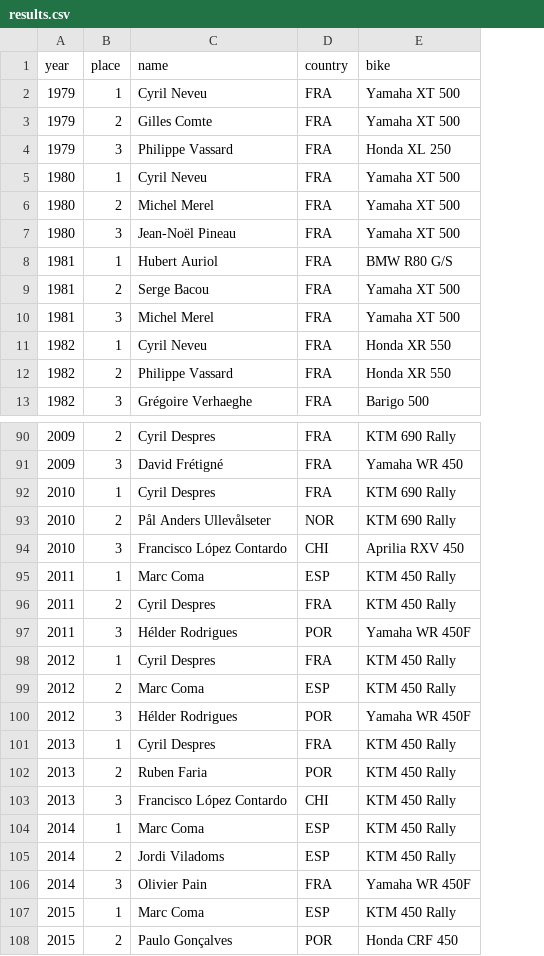
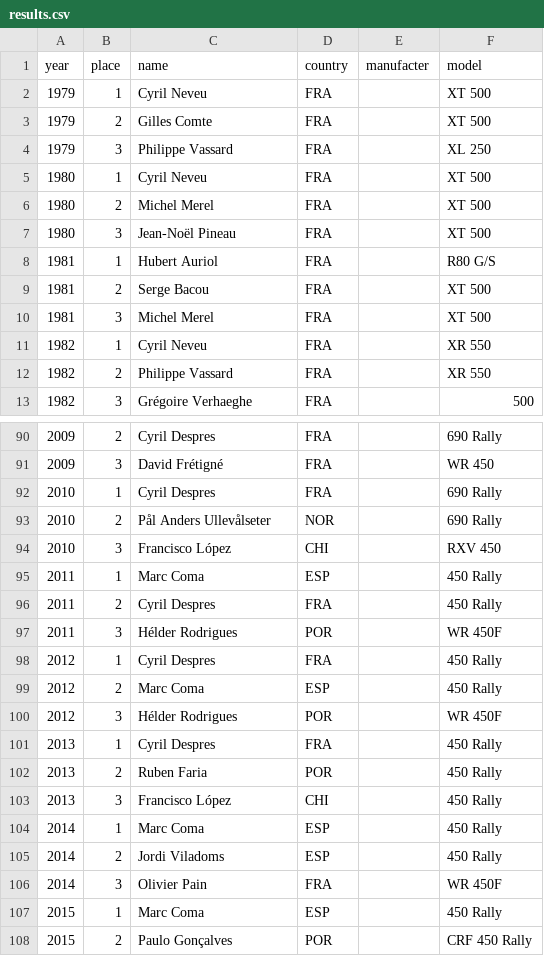
Before and after one commit to axelav/dakar-rally-podium-historical-results, a CSV file: data/results.csv, drawn as a sheet; only a part is shown, gaps mark what is left out; removed rows and columns are numbered as before the commit, all else as after; the diff names each change by its address in the sheet, - before the commit and + after, or states it on an @@ line.

Commit message:
Split bike make & model; clean up data

```diff
--- a/data/results.csv
+++ b/data/results.csv
-column E (bike), rows 2-13: Yamaha XT 500 | Yamaha XT 500 | Honda XL 250 | Yamaha XT 500 | Yamaha XT 500 | Yamaha XT 500 | BMW R80 G/S | Yamaha XT 500 | Yamaha XT 500 | Honda XR 550 | Honda XR 550 | Barigo 500; rows 90-108: KTM 690 Rally | Yamaha WR 450 | KTM 690 Rally | KTM 690 Rally | Aprilia RXV 450 | KTM 450 Rally | KTM 450 Rally | Yamaha WR 450F | KTM 450 Rally | KTM 450 Rally | Yamaha WR 450F | KTM 450 Rally | KTM 450 Rally | KTM 450 Rally | KTM 450 Rally | KTM 450 Rally | Yamaha WR 450F | KTM 450 Rally | Honda CRF 450
+column E (manufacter), empty
+column F (model), rows 2-13: XT 500 | XT 500 | XL 250 | XT 500 | XT 500 | XT 500 | R80 G/S | XT 500 | XT 500 | XR 550 | XR 550 | 500; rows 90-108: 690 Rally | WR 450 | 690 Rally | 690 Rally | RXV 450 | 450 Rally | 450 Rally | WR 450F | 450 Rally | 450 Rally | WR 450F | 450 Rally | 450 Rally | 450 Rally | 450 Rally | 450 Rally | WR 450F | 450 Rally | CRF 450 Rally
-C94 (name): Francisco López Contardo
+C94 (name): Francisco López
-C103 (name): Francisco López Contardo
+C103 (name): Francisco López
```
Also changed, not shown: 2 other files.
